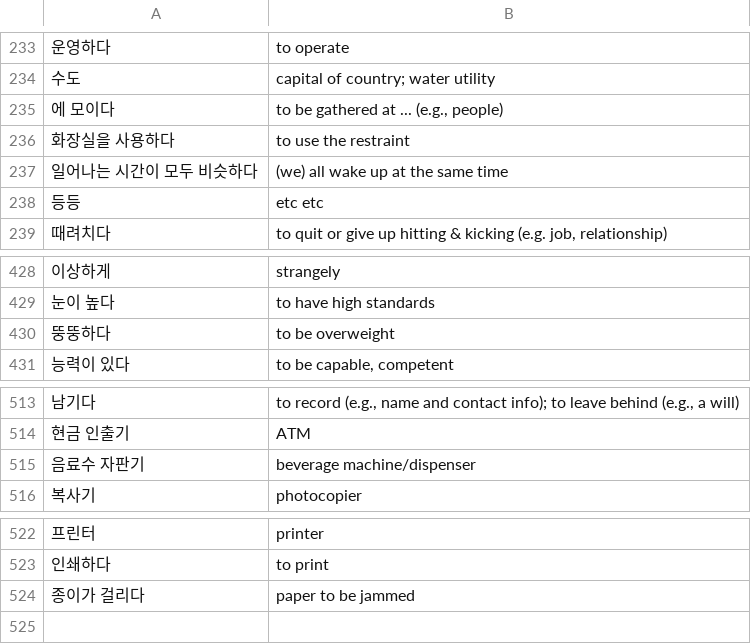
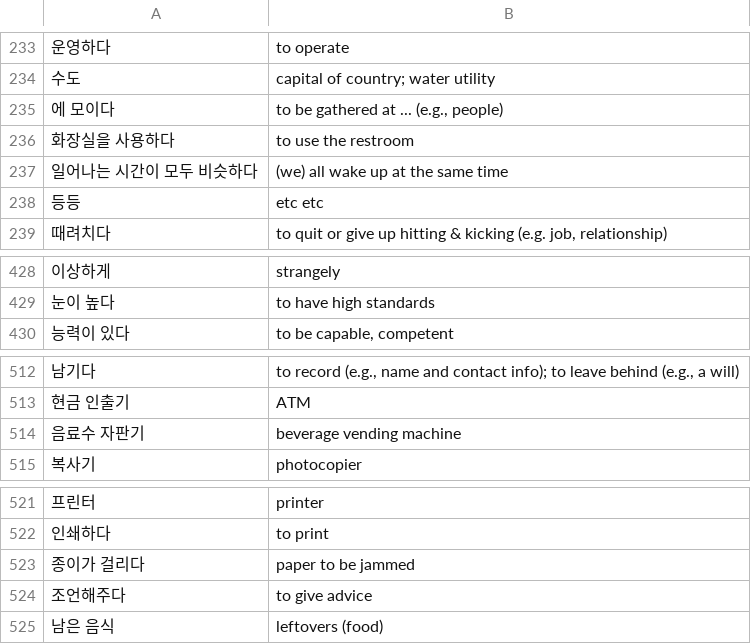
Before and after one commit to nilanshutwinkle/random-notes, a CSV file: flashcards/Language flashcards/Korean/KCC/kcc-intermediate-3.csv, drawn as a sheet; only a part is shown, gaps mark what is left out.

```diff
--- a/flashcards/Language flashcards/Korean/KCC/kcc-intermediate-3.csv
+++ b/flashcards/Language flashcards/Korean/KCC/kcc-intermediate-3.csv
@@ -235,3 +235,3 @@
 "에 모이다","to be gathered at ... (e.g., people)"
-"화장실을 사용하다","to use the restraint"
+"화장실을 사용하다","to use the restroom"
 "일어나는 시간이 모두 비슷하다","(we) all wake up at the same time"
@@ -429,3 +429,2 @@
 "눈이 높다","to have high standards"
-"뚱뚱하다","to be overweight"
 "능력이 있다","to be capable, competent"
@@ -514,3 +513,3 @@
 "현금 인출기","ATM"
-"음료수 자판기","beverage machine/dispenser"
+"음료수 자판기","beverage vending machine"
 "복사기","photocopier"
@@ -524 +523,3 @@
 "종이가 걸리다","paper to be jammed"
+"조언해주다","to give advice"
+"남은 음식","leftovers (food)"
```
Also changed, not shown: flashcards/PD flashcards/Machine Learning flashcards/intro-machine-learning-tensorflow.csv.
